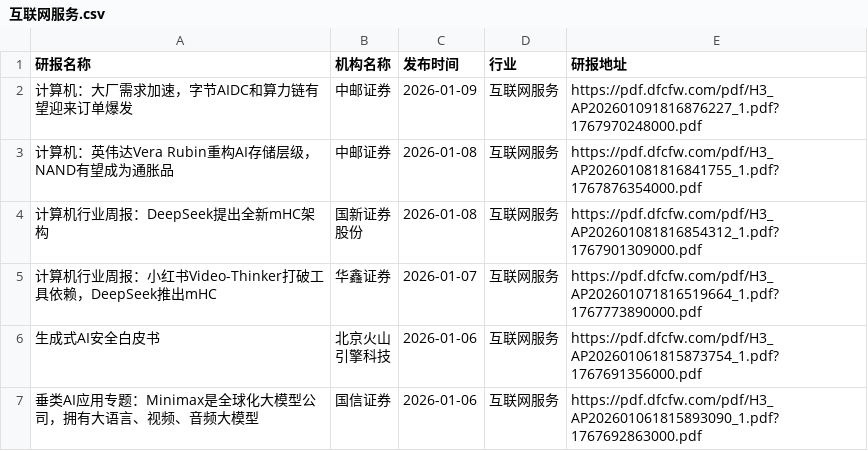
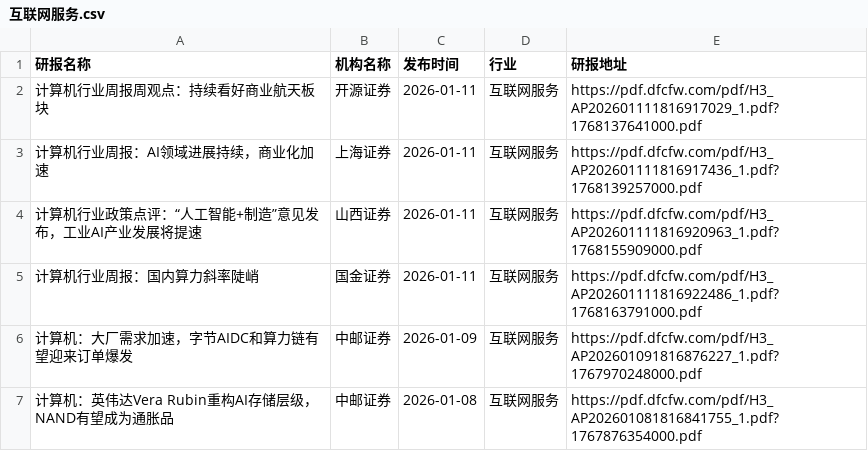
Before and after one commit to manymore13/report, a CSV file: eastmoney/互联网服务.csv, drawn as a sheet; only a part is shown; the shorter side is filled out with more unchanged rows.

```diff
--- a/eastmoney/互联网服务.csv
+++ b/eastmoney/互联网服务.csv
@@ -1,2 +1,6 @@
 研报名称,机构名称,发布时间,行业,研报地址
+计算机行业周报周观点：持续看好商业航天板块,开源证券,2026-01-11,互联网服务,https://pdf.dfcfw.com/pdf/H3_AP202601111816917029_1.pdf?1768137641000.pdf
+计算机行业周报：AI领域进展持续，商业化加速,上海证券,2026-01-11,互联网服务,https://pdf.dfcfw.com/pdf/H3_AP202601111816917436_1.pdf?1768139257000.pdf
+计算机行业政策点评：“人工智能+制造”意见发布，工业AI产业发展将提速,山西证券,2026-01-11,互联网服务,https://pdf.dfcfw.com/pdf/H3_AP202601111816920963_1.pdf?1768155909000.pdf
+计算机行业周报：国内算力斜率陡峭,国金证券,2026-01-11,互联网服务,https://pdf.dfcfw.com/pdf/H3_AP202601111816922486_1.pdf?1768163791000.pdf
 计算机：大厂需求加速，字节AIDC和算力链有望迎来订单爆发,中邮证券,2026-01-09,互联网服务,https://pdf.dfcfw.com/pdf/H3_AP202601091816876227_1.pdf?1767970248000.pdf
```
Also changed, not shown: eastmoney/化学制品.csv, eastmoney/工程机械.csv, 28 other files.
